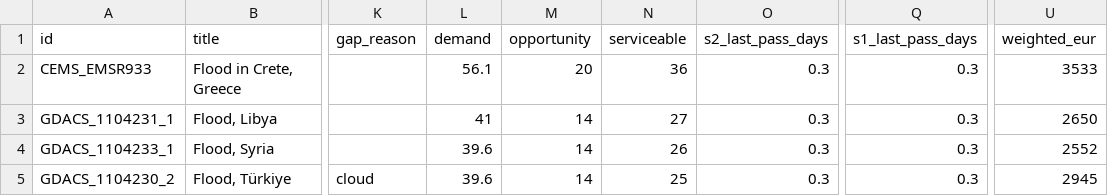
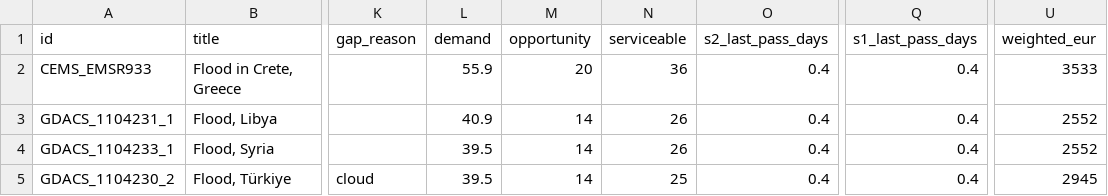
Before and after one commit to dchichorro/terrasignal, a CSV file: public/data/leads-eu-30.csv, drawn as a sheet; only a part is shown, gaps mark what is left out; the diff names each change by its address in the sheet, - before the commit and + after, or states it on an @@ line.

```diff
--- a/public/data/leads-eu-30.csv
+++ b/public/data/leads-eu-30.csv
-L2 (demand): 56.1
+L2 (demand): 55.9
-O2:O5 (s2_last_pass_days): 0.3
+O2:O5 (s2_last_pass_days): 0.4
-Q2:Q5 (s1_last_pass_days): 0.3
+Q2:Q5 (s1_last_pass_days): 0.4
-L3 (demand): 41
+L3 (demand): 40.9
-N3 (serviceable): 27
+N3 (serviceable): 26
-U3 (weighted_eur): 2650
+U3 (weighted_eur): 2552
-L4:L5 (demand): 39.6
+L4:L5 (demand): 39.5
```
Also changed, not shown: public/data/leads-eu-45.csv, public/data/leads-global-30.csv, 12 other files.
